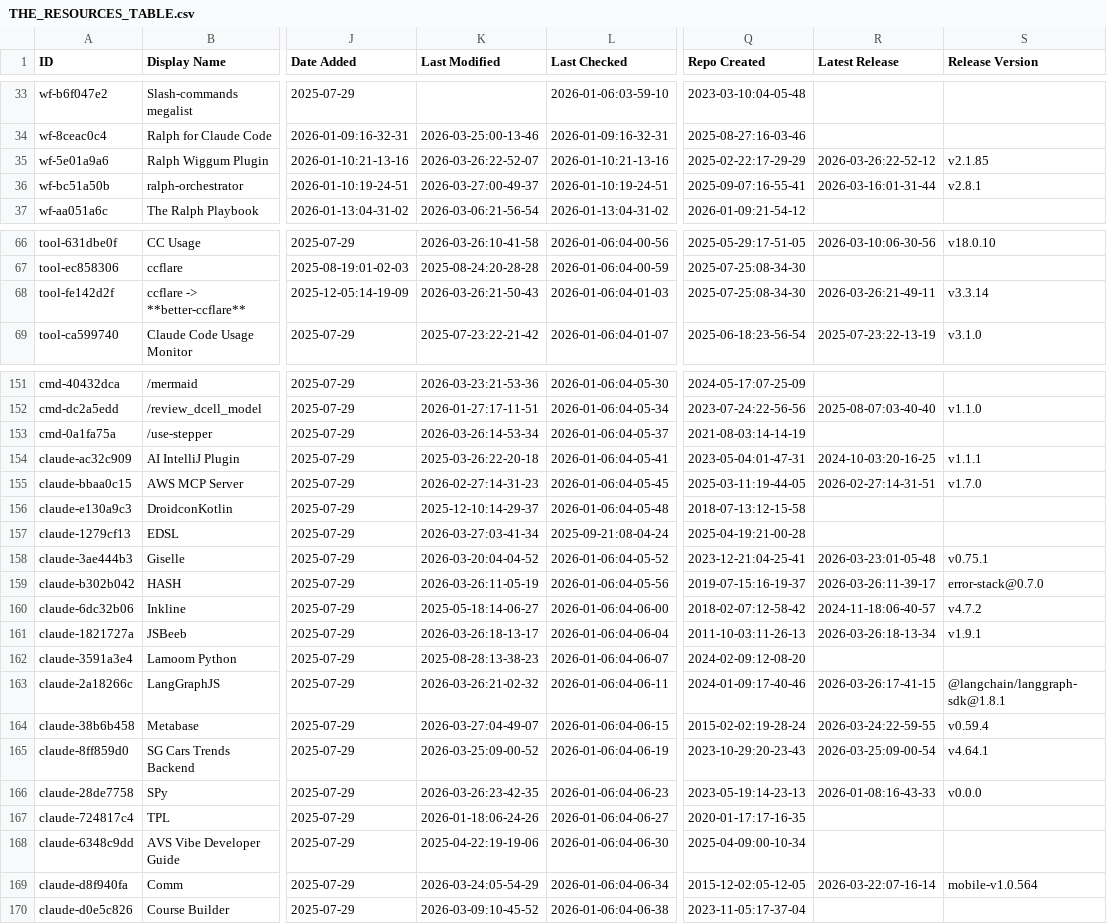
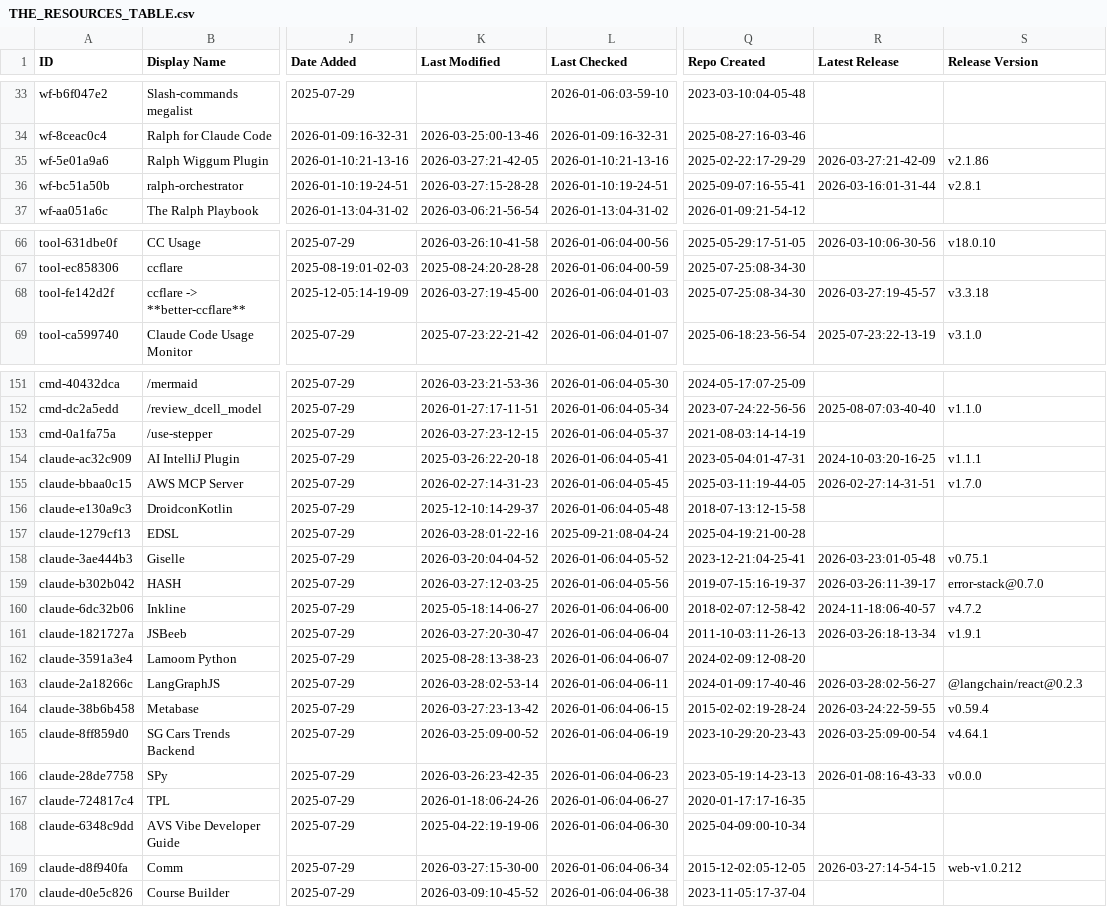
Before and after one commit to gmayes1/awesome-claude-code, a CSV file: THE_RESOURCES_TABLE.csv, drawn as a sheet; only a part is shown, gaps mark what is left out; the diff covers the shown part only; the diff names each change by its address in the sheet, - before the commit and + after, or states it on an @@ line.

```diff
--- a/THE_RESOURCES_TABLE.csv
+++ b/THE_RESOURCES_TABLE.csv
-K35 (Last Modified): 2026-03-26:22-52-07
+K35 (Last Modified): 2026-03-27:21-42-05
-R35 (Latest Release): 2026-03-26:22-52-12
+R35 (Latest Release): 2026-03-27:21-42-09
-S35 (Release Version): v2.1.85
+S35 (Release Version): v2.1.86
-K36 (Last Modified): 2026-03-27:00-49-37
+K36 (Last Modified): 2026-03-27:15-28-28
-K68 (Last Modified): 2026-03-26:21-50-43
+K68 (Last Modified): 2026-03-27:19-45-00
-R68 (Latest Release): 2026-03-26:21-49-11
+R68 (Latest Release): 2026-03-27:19-45-57
-S68 (Release Version): v3.3.14
+S68 (Release Version): v3.3.18
-K153 (Last Modified): 2026-03-26:14-53-34
+K153 (Last Modified): 2026-03-27:23-12-15
-K157 (Last Modified): 2026-03-27:03-41-34
+K157 (Last Modified): 2026-03-28:01-22-16
-K159 (Last Modified): 2026-03-26:11-05-19
+K159 (Last Modified): 2026-03-27:12-03-25
-K161 (Last Modified): 2026-03-26:18-13-17
+K161 (Last Modified): 2026-03-27:20-30-47
-K163 (Last Modified): 2026-03-26:21-02-32
+K163 (Last Modified): 2026-03-28:02-53-14
-R163 (Latest Release): 2026-03-26:17-41-15
+R163 (Latest Release): 2026-03-28:02-56-27
-S163 (Release Version): @langchain/langgraph-sdk@1.8.1
+S163 (Release Version): @langchain/react@0.2.3
-K164 (Last Modified): 2026-03-27:04-49-07
+K164 (Last Modified): 2026-03-27:23-13-42
-K169 (Last Modified): 2026-03-24:05-54-29
+K169 (Last Modified): 2026-03-27:15-30-00
-R169 (Latest Release): 2026-03-22:07-16-14
+R169 (Latest Release): 2026-03-27:14-54-15
-S169 (Release Version): mobile-v1.0.564
+S169 (Release Version): web-v1.0.212
```
Also changed, not shown: 24 edited cells elsewhere in this file.
